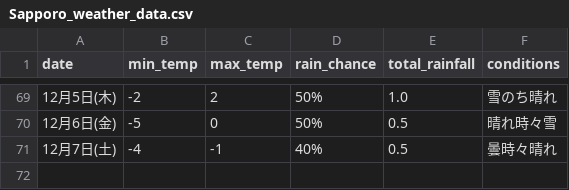
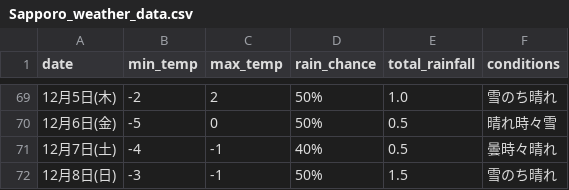
Before and after one commit to Curtendo/weather-scraper, a CSV file: Sapporo_weather_data.csv, drawn as a sheet; only a part is shown, gaps mark what is left out; the diff names each change by its address in the sheet, - before the commit and + after, or states it on an @@ line.

```diff
--- a/Sapporo_weather_data.csv
+++ b/Sapporo_weather_data.csv
+row 72: 12月8日(日) | -3 | -1 | 50% | 1.5 | 雪のち晴れ
```
Also changed, not shown: Kakamigahara_weather_data.csv, Okinawa_weather_data.csv, 2 other files.
